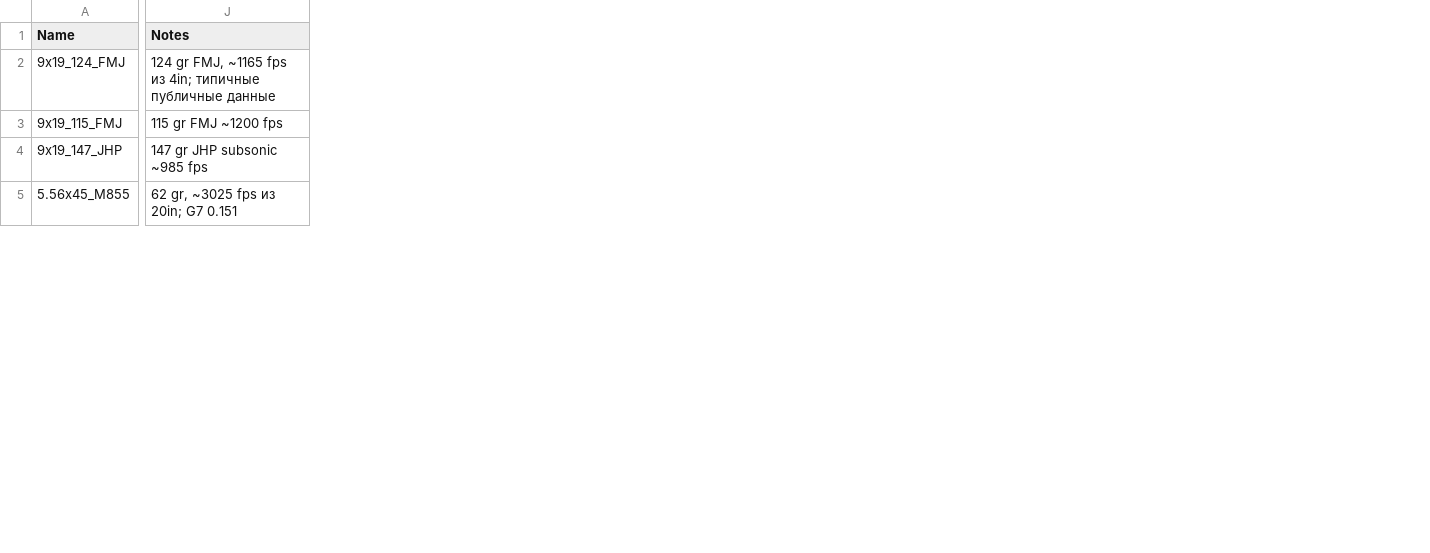
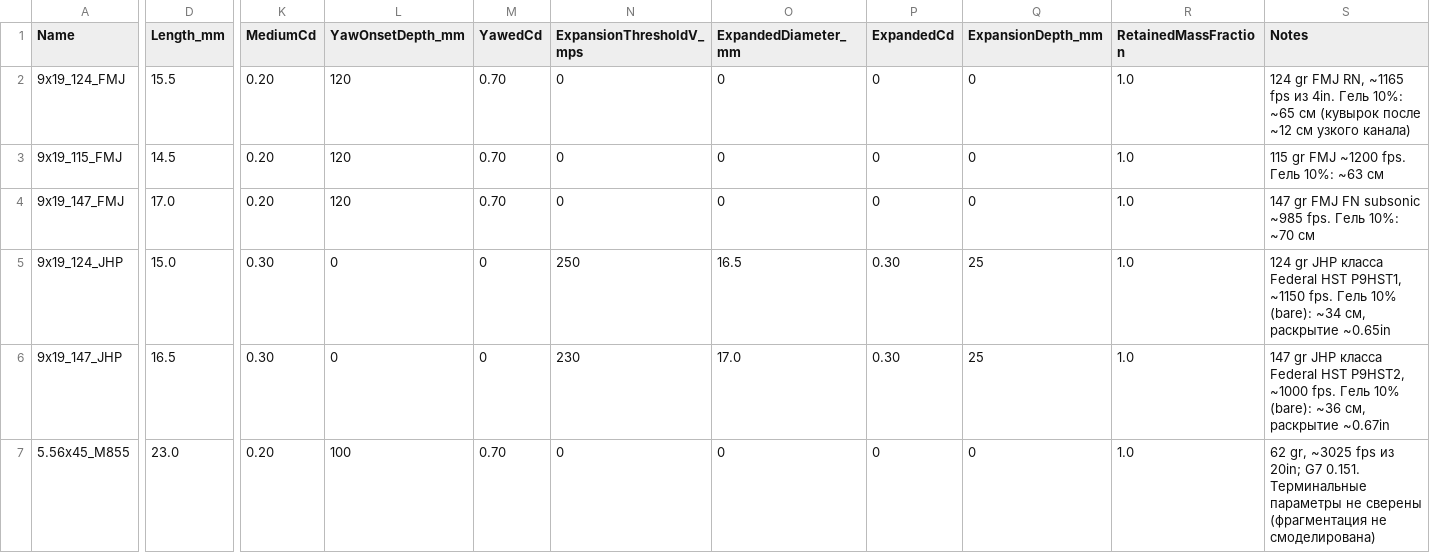
Before and after one commit to unatis/parabellum, a CSV file: Content/Data/Cartridges.csv, drawn as a sheet; only a part is shown, gaps mark what is left out; addresses are those after the commit; rows hold the shown columns only; the diff covers the shown part only; the diff names each change by its address in the sheet, - before the commit and + after, or states it on an @@ line.

```diff
--- a/Content/Data/Cartridges.csv
+++ b/Content/Data/Cartridges.csv
+column D (Length_mm), rows 2-3: 15.5 | 14.5; rows 6-7: 16.5 | 23.0
+column K (MediumCd), rows 2-3: 0.20 | 0.20; rows 6-7: 0.30 | 0.20
+column L (YawOnsetDepth_mm), rows 2-3: 120 | 120; rows 6-7: 0 | 100
+column M (YawedCd), rows 2-3: 0.70 | 0.70; rows 6-7: 0 | 0.70
+column N (ExpansionThresholdV_mps), rows 2-3: 0 | 0; rows 6-7: 230 | 0
+column O (ExpandedDiameter_mm), rows 2-3: 0 | 0; rows 6-7: 17.0 | 0
+column P (ExpandedCd), rows 2-3: 0 | 0; rows 6-7: 0.30 | 0
+column Q (ExpansionDepth_mm), rows 2-3: 0 | 0; rows 6-7: 25 | 0
+column R (RetainedMassFraction), rows 2-3: 1.0 | 1.0; rows 6-7: 1.0 | 1.0
-S2 (Notes): 124 gr FMJ, ~1165 fps из 4in; типичные публичные данные
+S2 (Notes): 124 gr FMJ RN, ~1165 fps из 4in. Гель 10%: ~65 см (кувырок после ~12 см узкого канала)
-S3 (Notes): 115 gr FMJ ~1200 fps
+S3 (Notes): 115 gr FMJ ~1200 fps. Гель 10%: ~63 см
+row 4: 9x19_147_FMJ | 17.0 | 0.20 | 120 | 0.70 | 0 | 0 | 0 | 0 | 1.0 | 147 gr FMJ FN subsonic ~985 fps. Гель 10%: ~70 см
+row 5: 9x19_124_JHP | 15.0 | 0.30 | 0 | 0 | 250 | 16.5 | 0.30 | 25 | 1.0 | 124 gr JHP класса Federal HST P9HST1, ~1150 fps. Гель 10% (bare): ~34 см, раскрытие ~0.65in
-S6 (Notes): …gr JHP subsonic ~985 fps
+S6 (Notes): …gr JHP класса Federal HST P9HST2, ~1000 fps. Гель 10% (bare): ~36 см, раскрытие ~0.67in
-S7 (Notes): …20in; G7 0.151
+S7 (Notes): …20in; G7 0.151. Терминальные параметры не сверены (фрагментация не смоделирована)
```
Also changed, not shown: 6 edited cells elsewhere in this file, 25 other files.
